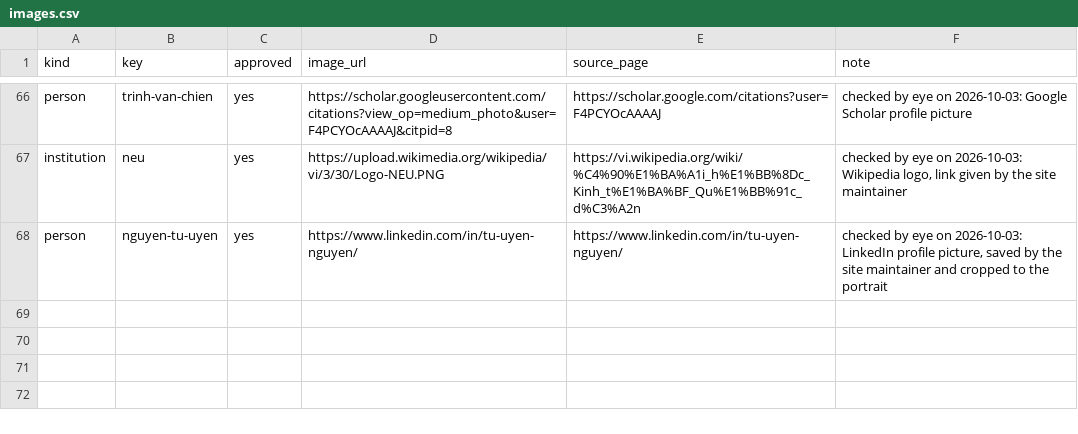
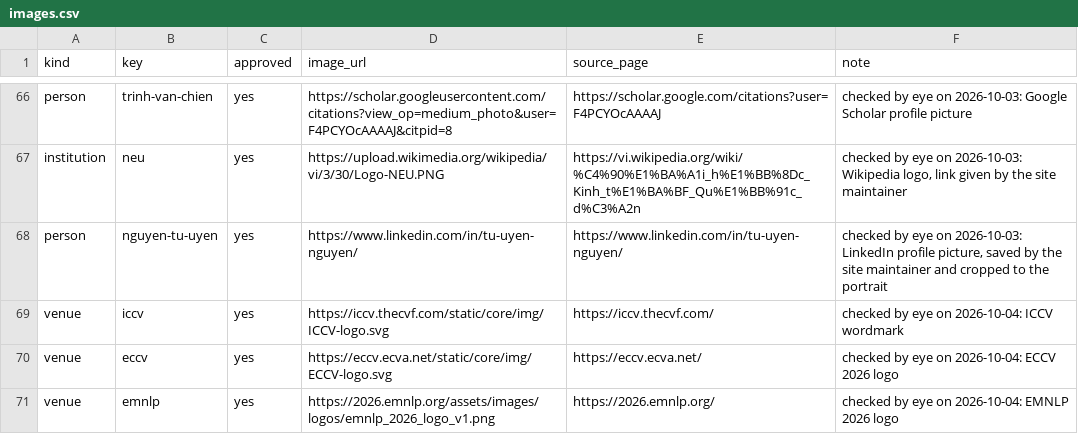
Before and after one commit to thanhlexyz/vn-at-top-ai-conference, a CSV file: backend/images.csv, drawn as a sheet; only a part is shown, gaps mark what is left out.

```diff
--- a/backend/images.csv
+++ b/backend/images.csv
@@ -68 +68,4 @@ institution,neu,yes,https://upload.wikimedia.org/wikipedia/vi/3/30/Logo-NEU.PNG,
 person,nguyen-tu-uyen,yes,https://www.linkedin.com/in/tu-uyen-nguyen/,https://www.linkedin.com/in/tu-uyen-nguyen/,"checked by eye on 2026-10-03: LinkedIn profile picture, saved by the site maintainer and cropped to the portrait"
+venue,iccv,yes,https://iccv.thecvf.com/static/core/img/ICCV-logo.svg,https://iccv.thecvf.com/,checked by eye on 2026-10-04: ICCV wordmark
+venue,eccv,yes,https://eccv.ecva.net/static/core/img/ECCV-logo.svg,https://eccv.ecva.net/,checked by eye on 2026-10-04: ECCV 2026 logo
+venue,emnlp,yes,https://2026.emnlp.org/assets/images/logos/emnlp_2026_logo_v1.png,https://2026.emnlp.org/,checked by eye on 2026-10-04: EMNLP 2026 logo
```
Also changed, not shown: 17 other files.
